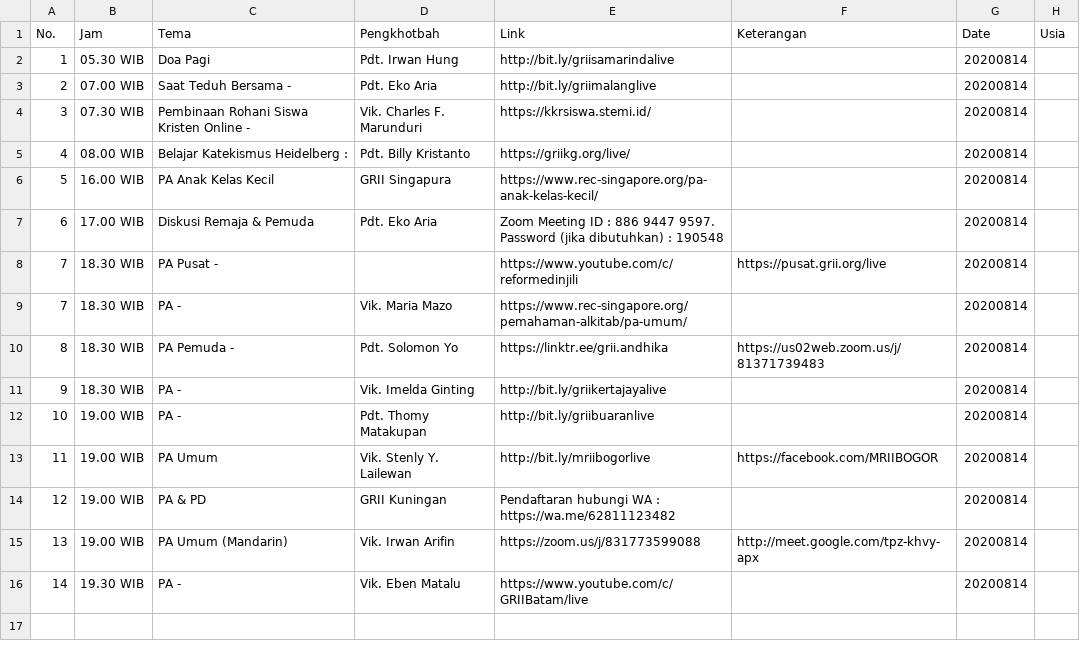
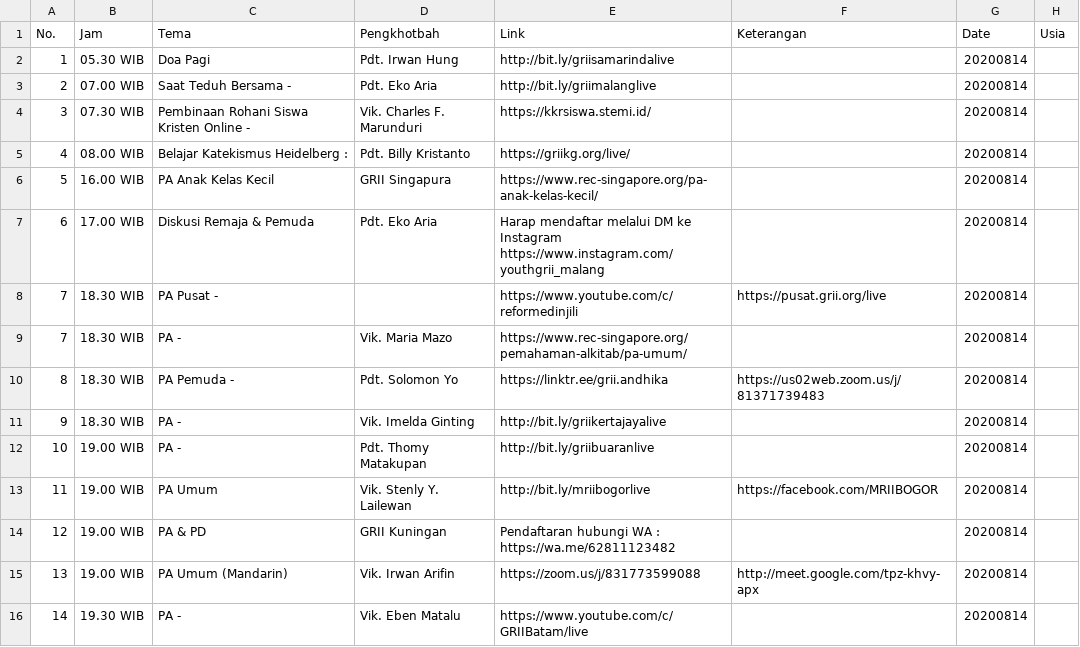
Before and after one commit to jadwal-grii-online/jadwal-grii-online.github.io, a CSV file: data/20200814.csv, drawn as a sheet.

```diff
--- a/data/20200814.csv
+++ b/data/20200814.csv
@@ -6,4 +6,3 @@ No.,Jam,Tema,Pengkhotbah,Link,Keterangan,Date,Usia
 5,16.00 WIB,PA Anak Kelas Kecil,GRII Singapura,https://www.rec-singapore.org/pa-anak-kelas-kecil/,,20200814,
-6,17.00 WIB,Diskusi Remaja & Pemuda,Pdt. Eko Aria,"Zoom Meeting ID : 886 9447 9597.
- Password (jika dibutuhkan) : 190548",,20200814,
+6,17.00 WIB,Diskusi Remaja & Pemuda,Pdt. Eko Aria,Harap mendaftar melalui DM ke Instagram https://www.instagram.com/youthgrii_malang,,20200814,
 7,18.30 WIB,PA Pusat -,,https://www.youtube.com/c/reformedinjili,https://pusat.grii.org/live,20200814,
```
Also changed, not shown: 7 other files.
